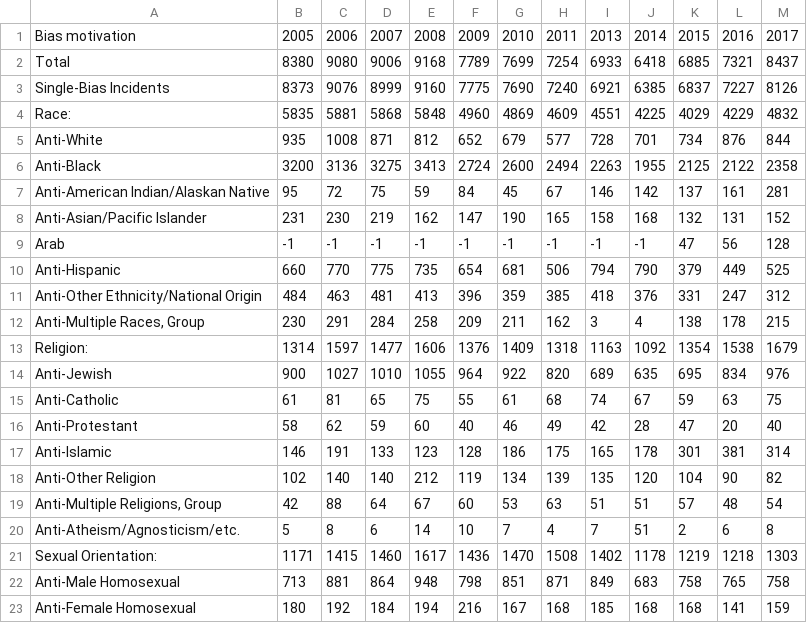
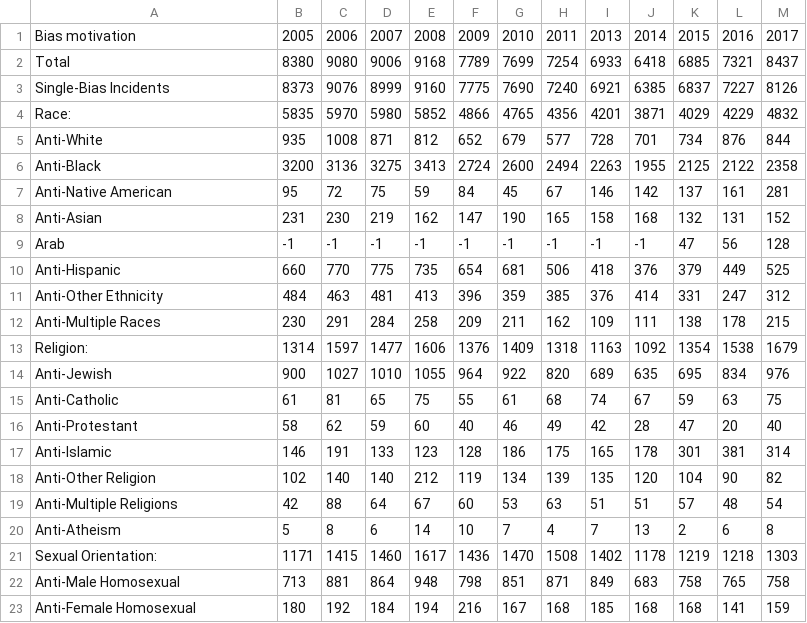
Before and after one commit to tomastoo/VI, a CSV file: data/table1-Offenses.csv, drawn as a sheet; only a part is shown; the diff names each change by its address in the sheet, - before the commit and + after, or states it on an @@ line.

```diff
--- a/data/table1-Offenses.csv
+++ b/data/table1-Offenses.csv
-C4: 5881
+C4: 5970
-D4: 5868
+D4: 5980
-E4: 5848
+E4: 5852
-F4: 4960
+F4: 4866
-G4: 4869
+G4: 4765
-H4: 4609
+H4: 4356
-I4: 4551
+I4: 4201
-J4: 4225
+J4: 3871
-A7: Anti-American Indian/Alaskan Native
+A7: Anti-Native American
-A8: Anti-Asian/Pacific Islander
+A8: Anti-Asian
-I10: 794
+I10: 418
-J10: 790
+J10: 376
-A11: Anti-Other Ethnicity/National Origin
+A11: Anti-Other Ethnicity
-I11: 418
+I11: 376
-J11: 376
+J11: 414
-A12: Anti-Multiple Races, Group
+A12: Anti-Multiple Races
-I12: 3
+I12: 109
-J12: 4
+J12: 111
-A19: Anti-Multiple Religions, Group
+A19: Anti-Multiple Religions
-A20: Anti-Atheism/Agnosticism/etc.
+A20: Anti-Atheism
-J20: 51
+J20: 13
```
Also changed, not shown: data/table1-Incidentes.csv, data/table1-Known Offender.csv, 2 other files.
